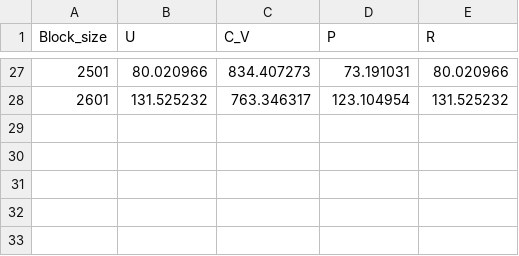
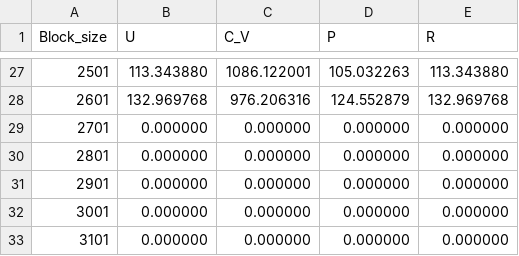
Before and after one commit to stommen/fka122-homeworks, a CSV file: H2/data/task_3/blocking_300.csv, drawn as a sheet; only a part is shown, gaps mark what is left out; the diff covers the shown part only.

```diff
--- a/H2/data/task_3/blocking_300.csv
+++ b/H2/data/task_3/blocking_300.csv
@@ -27,2 +27,7 @@ Block_size, U, C_V, P, R
-2501, 80.020966, 834.407273, 73.191031, 80.020966
-2601, 131.525232, 763.346317, 123.104954, 131.525232
+2501, 113.343880, 1086.122001, 105.032263, 113.343880
+2601, 132.969768, 976.206316, 124.552879, 132.969768
+2701, 0.000000, 0.000000, 0.000000, 0.000000
+2801, 0.000000, 0.000000, 0.000000, 0.000000
+2901, 0.000000, 0.000000, 0.000000, 0.000000
+3001, 0.000000, 0.000000, 0.000000, 0.000000
+3101, 0.000000, 0.000000, 0.000000, 0.000000
```
Also changed, not shown: 96 edited cells elsewhere in this file, H2/data/task_3/auto_corr_400.csv, H2/data/task_3/auto_corr_500.csv, 22 other files.
